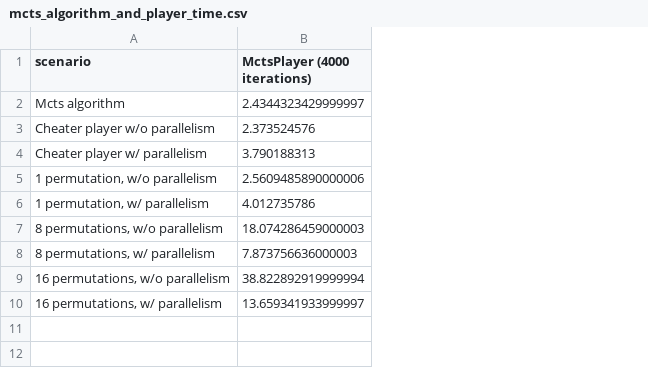
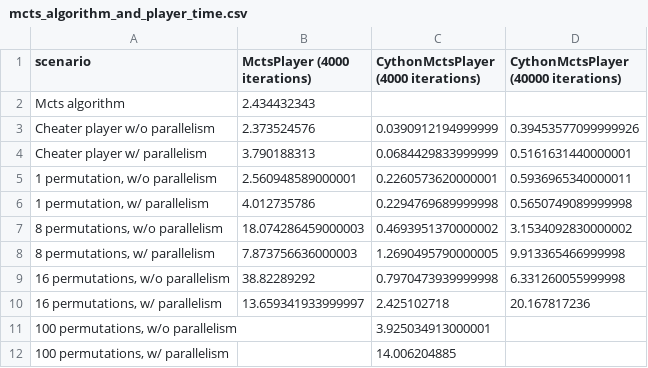
Before and after one commit to cpatrasciuc/schnapsen-card-game, a CSV file: src/ai/eval/data/mcts_algorithm_and_player_time.csv, drawn as a sheet; the diff names each change by its address in the sheet, - before the commit and + after, or states it on an @@ line.

Commit message:
Add mcts_algorithm_and_player_time.py results for CythonMctsPlayer.

```diff
--- a/src/ai/eval/data/mcts_algorithm_and_player_time.csv
+++ b/src/ai/eval/data/mcts_algorithm_and_player_time.csv
+column C, rows 1-10: CythonMctsPlayer (4000 iterations) |  | 0.0390912194999999 | 0.0684429833999999 | 0.2260573620000001 | 0.2294769689999998 | 0.4693951370000002 | 1.2690495790000005 | 0.7970473939999998 | 2.425102718
+column D, rows 1-10: CythonMctsPlayer (40000 iterations) |  | 0.39453577099999926 | 0.5161631440000001 | 0.5936965340000011 | 0.5650749089999998 | 3.1534092830000002 | 9.913365466999998 | 6.331260055999998 | 20.167817236
-B2 (MctsPlayer (4000 iterations)): 2.4344323429999997
+B2 (MctsPlayer (4000 iterations)): 2.434432343
-B5 (MctsPlayer (4000 iterations)): 2.5609485890000006
+B5 (MctsPlayer (4000 iterations)): 2.560948589000001
-B9 (MctsPlayer (4000 iterations)): 38.822892919999994
+B9 (MctsPlayer (4000 iterations)): 38.82289292
+row 11: 100 permutations, w/o parallelism |  | 3.925034913000001
+row 12: 100 permutations, w/ parallelism |  | 14.006204885
```
Also changed, not shown: 1 other file.
